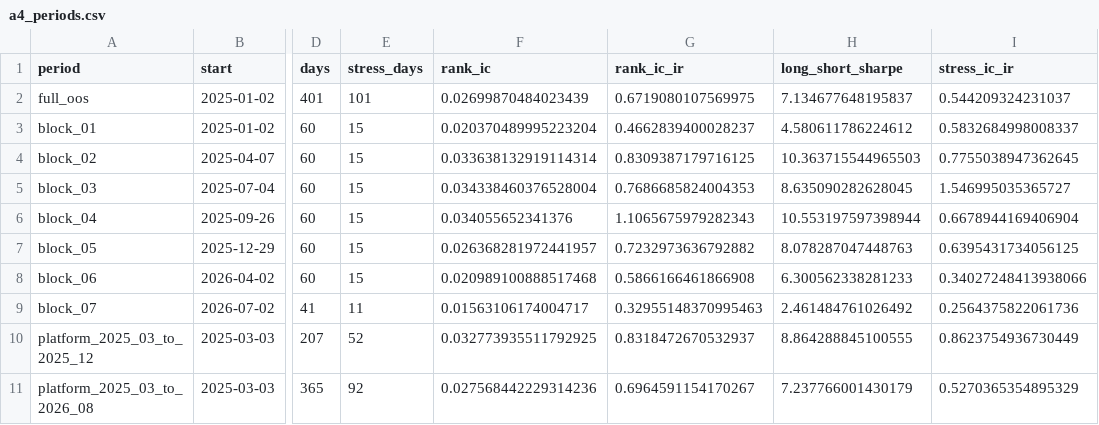
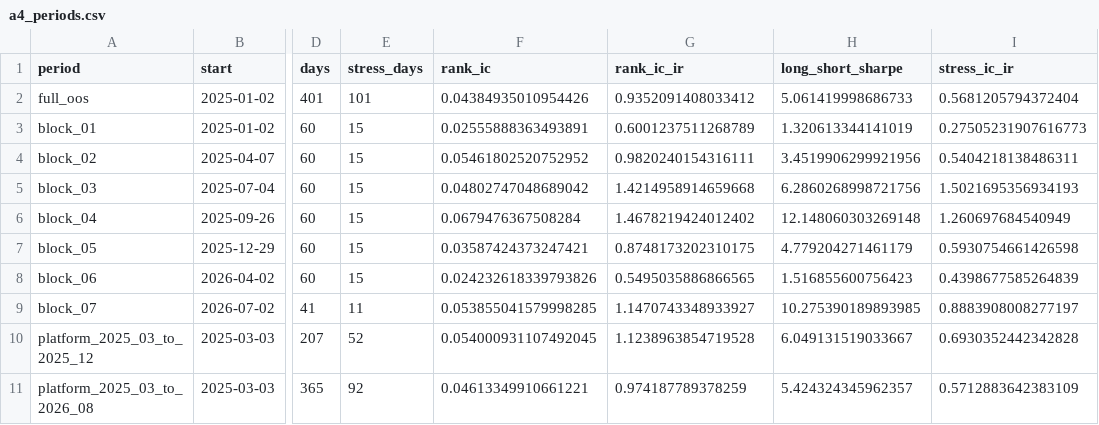
Before and after one commit to yeyeyuan23/bigquant, a CSV file: reports/dependencies/finals_pre/e4_private_fixed_oos/a4_periods.csv, drawn as a sheet; only a part is shown, gaps mark what is left out; the diff names each change by its address in the sheet, - before the commit and + after, or states it on an @@ line.

```diff
--- a/reports/dependencies/finals_pre/e4_private_fixed_oos/a4_periods.csv
+++ b/reports/dependencies/finals_pre/e4_private_fixed_oos/a4_periods.csv
-F2 (rank_ic): 0.02699870484023439
+F2 (rank_ic): 0.04384935010954426
-G2 (rank_ic_ir): 0.6719080107569975
+G2 (rank_ic_ir): 0.9352091408033412
-H2 (long_short_sharpe): 7.134677648195837
+H2 (long_short_sharpe): 5.061419998686733
-I2 (stress_ic_ir): 0.544209324231037
+I2 (stress_ic_ir): 0.5681205794372404
-F3 (rank_ic): 0.020370489995223204
+F3 (rank_ic): 0.02555888363493891
-G3 (rank_ic_ir): 0.4662839400028237
+G3 (rank_ic_ir): 0.6001237511268789
-H3 (long_short_sharpe): 4.580611786224612
+H3 (long_short_sharpe): 1.320613344141019
-I3 (stress_ic_ir): 0.5832684998008337
+I3 (stress_ic_ir): 0.27505231907616773
-F4 (rank_ic): 0.033638132919114314
+F4 (rank_ic): 0.05461802520752952
-G4 (rank_ic_ir): 0.8309387179716125
+G4 (rank_ic_ir): 0.9820240154316111
-H4 (long_short_sharpe): 10.363715544965503
+H4 (long_short_sharpe): 3.4519906299921956
-I4 (stress_ic_ir): 0.7755038947362645
+I4 (stress_ic_ir): 0.5404218138486311
-F5 (rank_ic): 0.034338460376528004
+F5 (rank_ic): 0.04802747048689042
-G5 (rank_ic_ir): 0.7686685824004353
+G5 (rank_ic_ir): 1.4214958914659668
-H5 (long_short_sharpe): 8.635090282628045
+H5 (long_short_sharpe): 6.2860268998721756
-I5 (stress_ic_ir): 1.546995035365727
+I5 (stress_ic_ir): 1.5021695356934193
-F6 (rank_ic): 0.034055652341376
+F6 (rank_ic): 0.0679476367508284
-G6 (rank_ic_ir): 1.1065675979282343
+G6 (rank_ic_ir): 1.4678219424012402
-H6 (long_short_sharpe): 10.553197597398944
+H6 (long_short_sharpe): 12.148060303269148
-I6 (stress_ic_ir): 0.6678944169406904
+I6 (stress_ic_ir): 1.260697684540949
-F7 (rank_ic): 0.026368281972441957
+F7 (rank_ic): 0.03587424373247421
-G7 (rank_ic_ir): 0.7232973636792882
+G7 (rank_ic_ir): 0.8748173202310175
-H7 (long_short_sharpe): 8.078287047448763
+H7 (long_short_sharpe): 4.779204271461179
-I7 (stress_ic_ir): 0.6395431734056125
+I7 (stress_ic_ir): 0.5930754661426598
-F8 (rank_ic): 0.020989100888517468
+F8 (rank_ic): 0.024232618339793826
-G8 (rank_ic_ir): 0.5866166461866908
+G8 (rank_ic_ir): 0.5495035886866565
-H8 (long_short_sharpe): 6.300562338281233
+H8 (long_short_sharpe): 1.516855600756423
-I8 (stress_ic_ir): 0.34027248413938066
+I8 (stress_ic_ir): 0.4398677585264839
-F9 (rank_ic): 0.01563106174004717
+F9 (rank_ic): 0.053855041579998285
-G9 (rank_ic_ir): 0.32955148370995463
+G9 (rank_ic_ir): 1.1470743348933927
-H9 (long_short_sharpe): 2.461484761026492
+H9 (long_short_sharpe): 10.275390189893985
-I9 (stress_ic_ir): 0.2564375822061736
+I9 (stress_ic_ir): 0.8883908008277197
-F10 (rank_ic): 0.032773935511792925
+F10 (rank_ic): 0.054000931107492045
-G10 (rank_ic_ir): 0.8318472670532937
+G10 (rank_ic_ir): 1.1238963854719528
-H10 (long_short_sharpe): 8.864288845100555
+H10 (long_short_sharpe): 6.049131519033667
-I10 (stress_ic_ir): 0.8623754936730449
+I10 (stress_ic_ir): 0.6930352442342828
-F11 (rank_ic): 0.027568442229314236
+F11 (rank_ic): 0.04613349910661221
-G11 (rank_ic_ir): 0.6964591154170267
+G11 (rank_ic_ir): 0.974187789378259
-H11 (long_short_sharpe): 7.237766001430179
+H11 (long_short_sharpe): 5.424324345962357
-I11 (stress_ic_ir): 0.5270365354895329
+I11 (stress_ic_ir): 0.5712883642383109
```
Also changed, not shown: reports/dependencies/finals_pre/e4_private_fixed_oos/turnover_cost_backtest.csv, reports/dependencies/finals_pre/e5_raw23_direct/c2c_autodl/a4_paired_deltas.csv, 21 other files.
